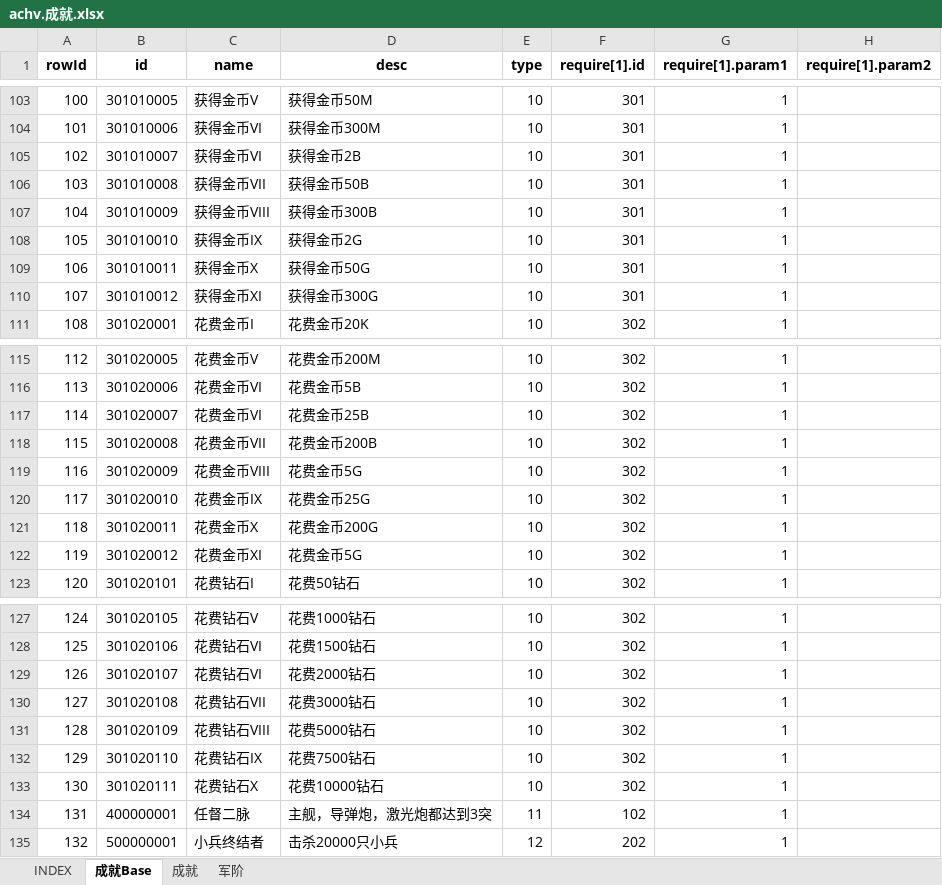
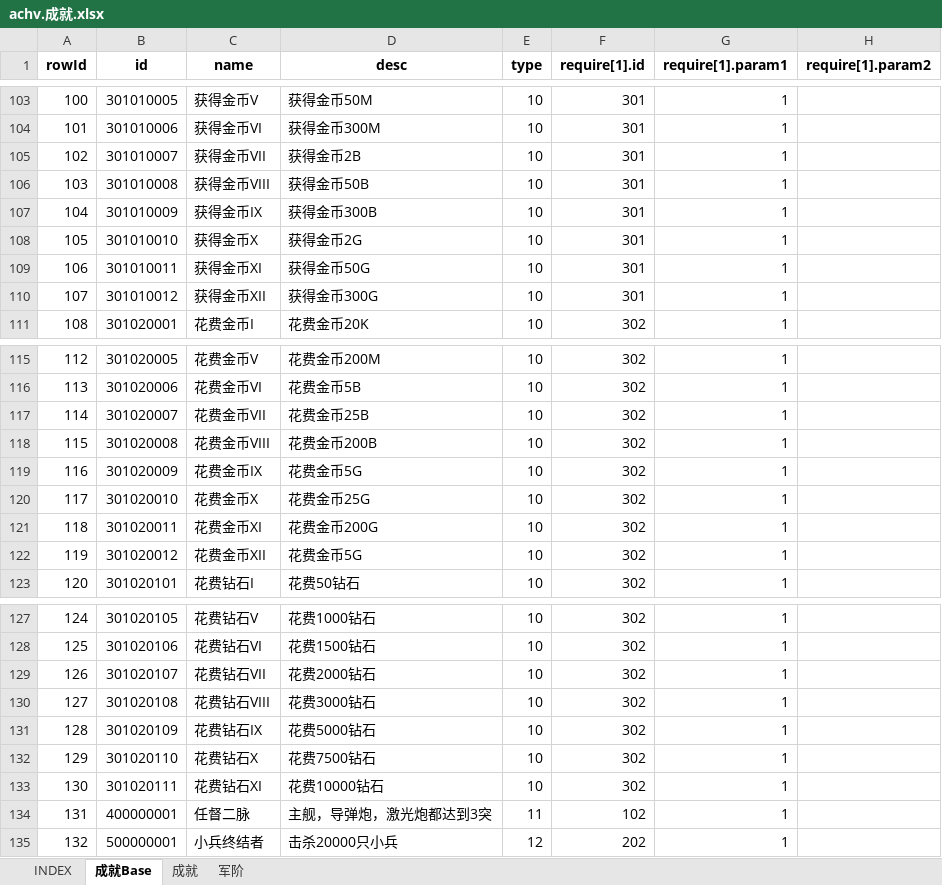
Before and after one commit to hataksumo/UIDesigner, an Excel workbook: Excel/achv.成就.xlsx, sheet 成就Base, drawn as a sheet; only a part is shown, gaps mark what is left out; values as stored, in another font and other column widths than the file's, no borders; the diff names each change by its address in the sheet, - before the commit and + after, or states it on an @@ line.

```diff
--- a/Excel/achv.成就.xlsx (sheet 成就Base)
+++ b/Excel/achv.成就.xlsx (sheet 成就Base)
-C105 (name): 获得金币VI
+C105 (name): 获得金币VII
-C106 (name): 获得金币VII
+C106 (name): 获得金币VIII
-C107 (name): 获得金币VIII
+C107 (name): 获得金币IX
-C108 (name): 获得金币IX
+C108 (name): 获得金币X
-C109 (name): 获得金币X
+C109 (name): 获得金币XI
-C110 (name): 获得金币XI
+C110 (name): 获得金币XII
-C117 (name): 花费金币VI
+C117 (name): 花费金币VII
-C118 (name): 花费金币VII
+C118 (name): 花费金币VIII
-C119 (name): 花费金币VIII
+C119 (name): 花费金币IX
-C120 (name): 花费金币IX
+C120 (name): 花费金币X
-C121 (name): 花费金币X
+C121 (name): 花费金币XI
-C122 (name): 花费金币XI
+C122 (name): 花费金币XII
-C129 (name): 花费钻石VI
+C129 (name): 花费钻石VII
-C130 (name): 花费钻石VII
+C130 (name): 花费钻石VIII
-C131 (name): 花费钻石VIII
+C131 (name): 花费钻石IX
-C132 (name): 花费钻石IX
+C132 (name): 花费钻石X
-C133 (name): 花费钻石X
+C133 (name): 花费钻石XI
```
Also changed, not shown: Excel/chip.晶片.xlsx, ExcelToLua/Index/INDEX.xlsx, 13 other files.
